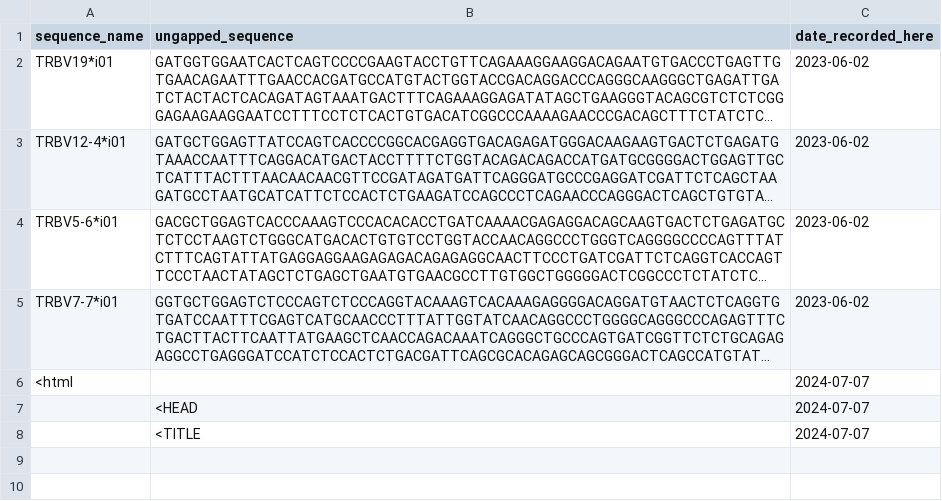
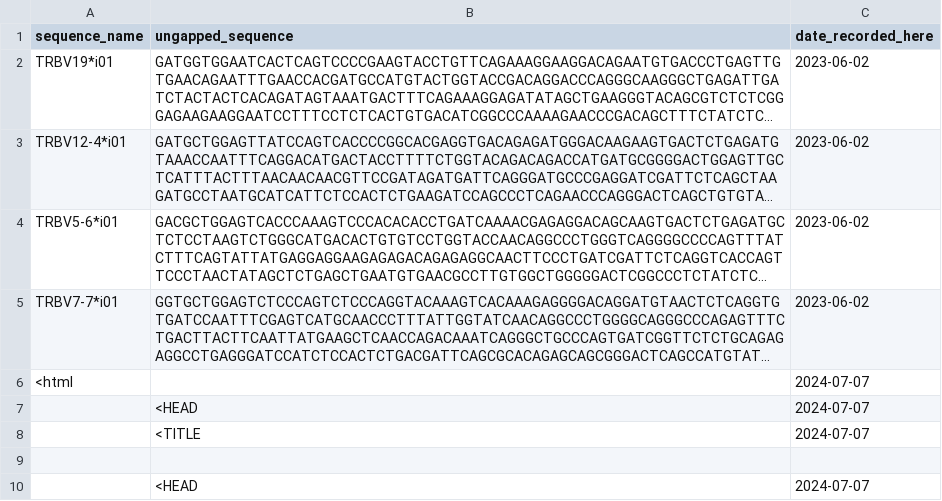
Before and after one commit to JamieHeather/novel-tcr-alleles, a TSV file: archive/ogrdb-affirmations.tsv, drawn as a sheet; long unchanged cells end in …; the diff names each change by its address in the sheet, - before the commit and + after, or states it on an @@ line.

Commit message:
2024-07-07: automatic update

```diff
--- a/archive/ogrdb-affirmations.tsv
+++ b/archive/ogrdb-affirmations.tsv
+row 9: (empty)
+row 10:  | <HEAD | 2024-07-07
```
